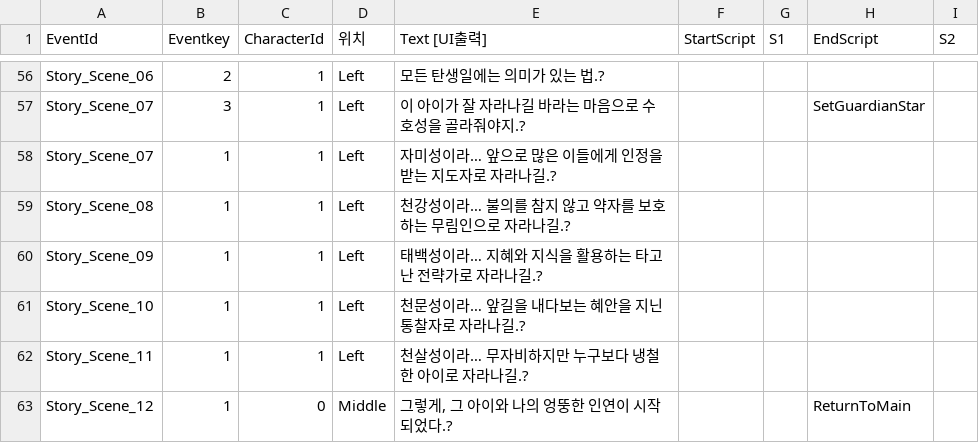
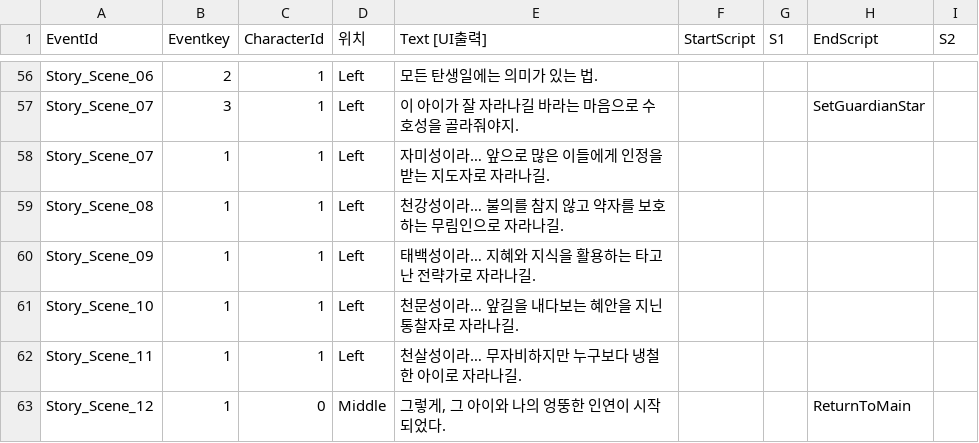
Before and after one commit to zephirumwest/murimcess_maker, a CSV file: Assets/excel/StoryEventTable.csv, drawn as a sheet; only a part is shown, gaps mark what is left out; the diff covers the shown part only; the diff names each change by its address in the sheet, - before the commit and + after, or states it on an @@ line.

```diff
--- a/Assets/excel/StoryEventTable.csv
+++ b/Assets/excel/StoryEventTable.csv
-E56 (Text [UI출력]): 모든 탄생일에는 의미가 있는 법.?
+E56 (Text [UI출력]): 모든 탄생일에는 의미가 있는 법.
-E57 (Text [UI출력]): 이 아이가 잘 자라나길 바라는 마음으로 수호성을 골라줘야지.?
+E57 (Text [UI출력]): 이 아이가 잘 자라나길 바라는 마음으로 수호성을 골라줘야지.
-E58 (Text [UI출력]): 자미성이라… 앞으로 많은 이들에게 인정을 받는 지도자로 자라나길.?
+E58 (Text [UI출력]): 자미성이라… 앞으로 많은 이들에게 인정을 받는 지도자로 자라나길.
-E59 (Text [UI출력]): 천강성이라… 불의를 참지 않고 약자를 보호하는 무림인으로 자라나길.?
+E59 (Text [UI출력]): 천강성이라… 불의를 참지 않고 약자를 보호하는 무림인으로 자라나길.
-E60 (Text [UI출력]): 태백성이라… 지혜와 지식을 활용하는 타고난 전략가로 자라나길.?
+E60 (Text [UI출력]): 태백성이라… 지혜와 지식을 활용하는 타고난 전략가로 자라나길.
-E61 (Text [UI출력]): 천문성이라… 앞길을 내다보는 혜안을 지닌 통찰자로 자라나길.?
+E61 (Text [UI출력]): 천문성이라… 앞길을 내다보는 혜안을 지닌 통찰자로 자라나길.
-E62 (Text [UI출력]): 천살성이라… 무자비하지만 누구보다 냉철한 아이로 자라나길.?
+E62 (Text [UI출력]): 천살성이라… 무자비하지만 누구보다 냉철한 아이로 자라나길.
-E63 (Text [UI출력]): 그렇게, 그 아이와 나의 엉뚱한 인연이 시작되었다.?
+E63 (Text [UI출력]): 그렇게, 그 아이와 나의 엉뚱한 인연이 시작되었다.
```
Also changed, not shown: 35 edited cells elsewhere in this file, 11 other files.
